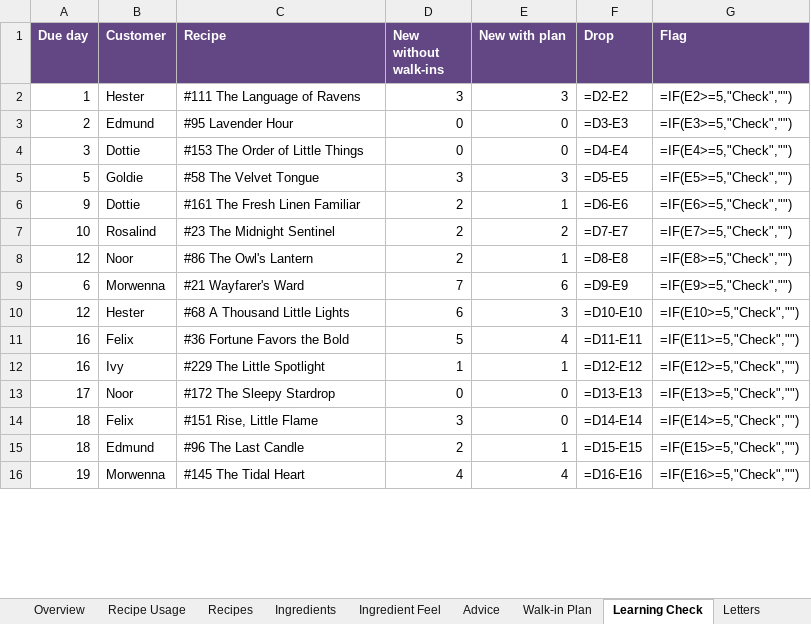
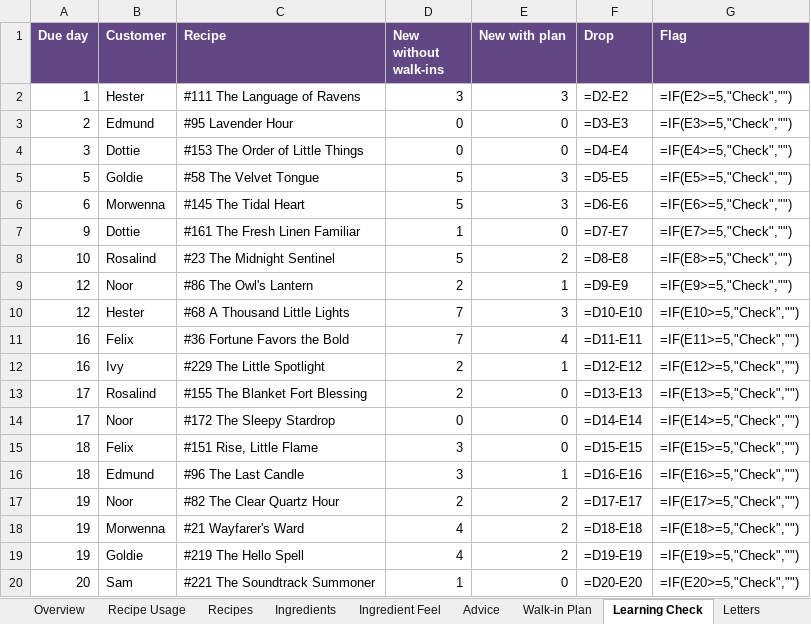
Before and after one commit to you36911-lab/The-Loveborne-Witchs-Emporium, an Excel workbook: ingredient_asset_tracker.xlsx, sheet Learning Check, drawn as a sheet; only a part is shown; values as stored, in another font and other column widths than the file's, no borders; formulas without a stored value are shown as written; conditional formats not drawn; removed rows and columns are numbered as before the commit, all else as after; the diff covers the shown part only; the diff names each change by its address in the sheet, - before the commit and + after, or states it on an @@ line.

```diff
--- a/ingredient_asset_tracker.xlsx (sheet Learning Check)
+++ b/ingredient_asset_tracker.xlsx (sheet Learning Check)
-D5 (New without walk-ins): 3
+D5 (New without walk-ins): 5
+row 6: 6 | Morwenna | #145 The Tidal Heart | 5 | 3 | =D6-E6 | =IF(E6>=5,"Check","")
-D7 (New without walk-ins): 2
+D7 (New without walk-ins): 1
-E7 (New with plan): 1
+E7 (New with plan): 0
-F7 (Drop): =D6-E6
+F7 (Drop): =D7-E7
-G7 (Flag): =IF(E6>=5,"Check","")
+G7 (Flag): =IF(E7>=5,"Check","")
-D8 (New without walk-ins): 2
+D8 (New without walk-ins): 5
-F8 (Drop): =D7-E7
+F8 (Drop): =D8-E8
-G8 (Flag): =IF(E7>=5,"Check","")
+G8 (Flag): =IF(E8>=5,"Check","")
-F9 (Drop): =D8-E8
+F9 (Drop): =D9-E9
-G9 (Flag): =IF(E8>=5,"Check","")
+G9 (Flag): =IF(E9>=5,"Check","")
-row 9: 6 | Morwenna | #21 Wayfarer's Ward | 7 | 6 | =D9-E9 | =IF(E9>=5,"Check","")
-D10 (New without walk-ins): 6
+D10 (New without walk-ins): 7
-D11 (New without walk-ins): 5
+D11 (New without walk-ins): 7
-D12 (New without walk-ins): 1
+D12 (New without walk-ins): 2
+row 13: 17 | Rosalind | #155 The Blanket Fort Blessing | 2 | 0 | =D13-E13 | =IF(E13>=5,"Check","")
-F14 (Drop): =D13-E13
+F14 (Drop): =D14-E14
-G14 (Flag): =IF(E13>=5,"Check","")
+G14 (Flag): =IF(E14>=5,"Check","")
-F15 (Drop): =D14-E14
+F15 (Drop): =D15-E15
-G15 (Flag): =IF(E14>=5,"Check","")
+G15 (Flag): =IF(E15>=5,"Check","")
-D16 (New without walk-ins): 2
+D16 (New without walk-ins): 3
-F16 (Drop): =D15-E15
+F16 (Drop): =D16-E16
-G16 (Flag): =IF(E15>=5,"Check","")
+G16 (Flag): =IF(E16>=5,"Check","")
+row 17: 19 | Noor | #82 The Clear Quartz Hour | 2 | 2 | =D17-E17 | =IF(E17>=5,"Check","")
-C18 (Recipe): #145 The Tidal Heart
+C18 (Recipe): #21 Wayfarer's Ward
-E18 (New with plan): 4
+E18 (New with plan): 2
-F18 (Drop): =D16-E16
+F18 (Drop): =D18-E18
-G18 (Flag): =IF(E16>=5,"Check","")
+G18 (Flag): =IF(E18>=5,"Check","")
+row 19: 19 | Goldie | #219 The Hello Spell | 4 | 2 | =D19-E19 | =IF(E19>=5,"Check","")
+row 20: 20 | Sam | #221 The Soundtrack Summoner | 1 | 0 | =D20-E20 | =IF(E20>=5,"Check","")
```
Also changed, not shown: 14 added rows, 17 removed rows and 103 edited cells elsewhere in this sheet, sheet Walk-in Plan, sheet Recipes, 4 other files.
